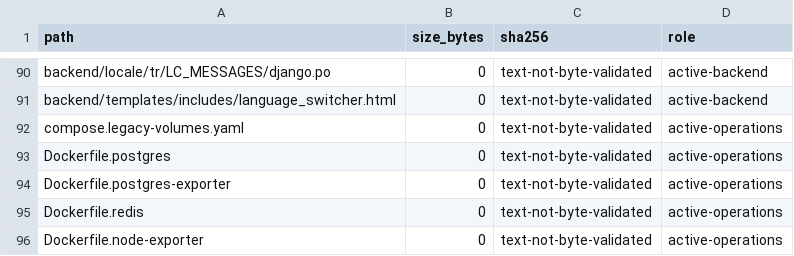
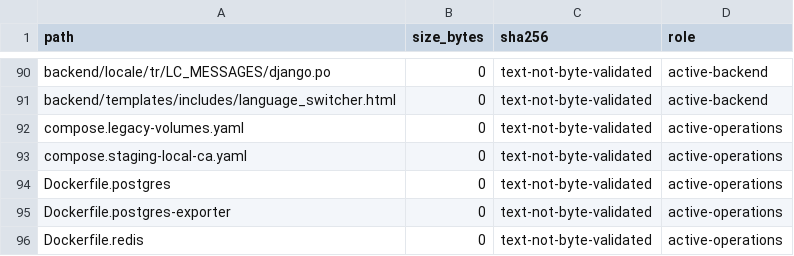
Before and after one commit to deckewandboden/prompmaster, a TSV file: FILE_MANIFEST_AUDIT.tsv, drawn as a sheet; only a part is shown, gaps mark what is left out; the shorter side is filled out with more unchanged rows.

Commit message:
fix(manifest): inventory optional local staging CA Compose overlay

```diff
--- a/FILE_MANIFEST_AUDIT.tsv
+++ b/FILE_MANIFEST_AUDIT.tsv
@@ -92,2 +92,3 @@ backend/templates/includes/language_switcher.html	0	text-not-byte-validated	acti
 compose.legacy-volumes.yaml	0	text-not-byte-validated	active-operations
+compose.staging-local-ca.yaml	0	text-not-byte-validated	active-operations
 Dockerfile.postgres	0	text-not-byte-validated	active-operations
```
